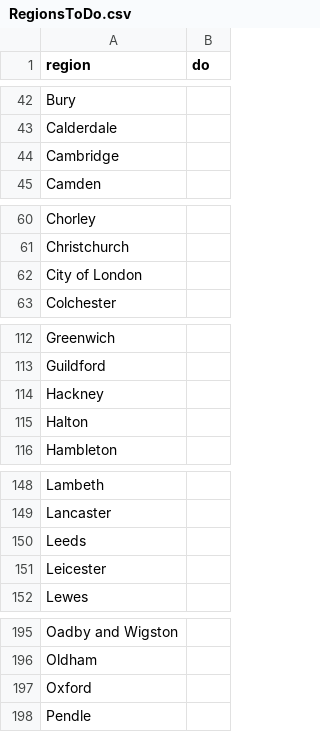
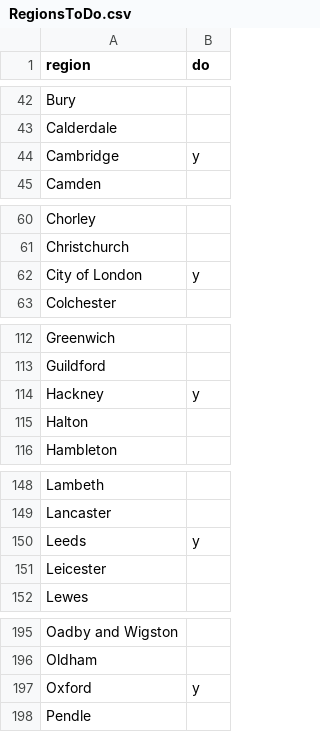
Before and after one commit to cyipt/cyipt, a CSV file: input-data/RegionsToDo.csv, drawn as a sheet; only a part is shown, gaps mark what is left out; the diff covers the shown part only.

```diff
--- a/input-data/RegionsToDo.csv
+++ b/input-data/RegionsToDo.csv
@@ -43,3 +43,3 @@ Bury,
 Calderdale,
-Cambridge,
+Cambridge,y
 Camden,
@@ -61,3 +61,3 @@ Chorley,
 Christchurch,
-City of London,
+City of London,y
 Colchester,
@@ -113,3 +113,3 @@ Greenwich,
 Guildford,
-Hackney,
+Hackney,y
 Halton,
@@ -149,3 +149,3 @@ Lambeth,
 Lancaster,
-Leeds,
+Leeds,y
 Leicester,
@@ -196,3 +196,3 @@ Oadby and Wigston,
 Oldham,
-Oxford,
+Oxford,y
 Pendle,
```
Also changed, not shown: 1 edited cell elsewhere in this file, input-data/costs.csv, 11 other files.
